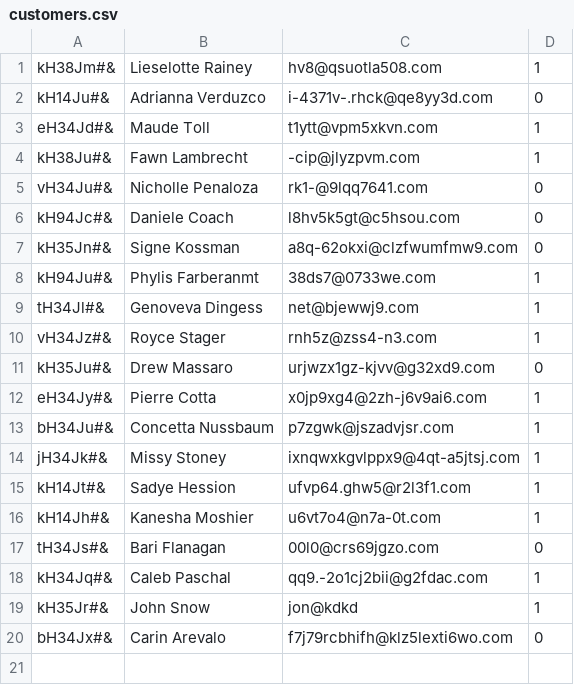
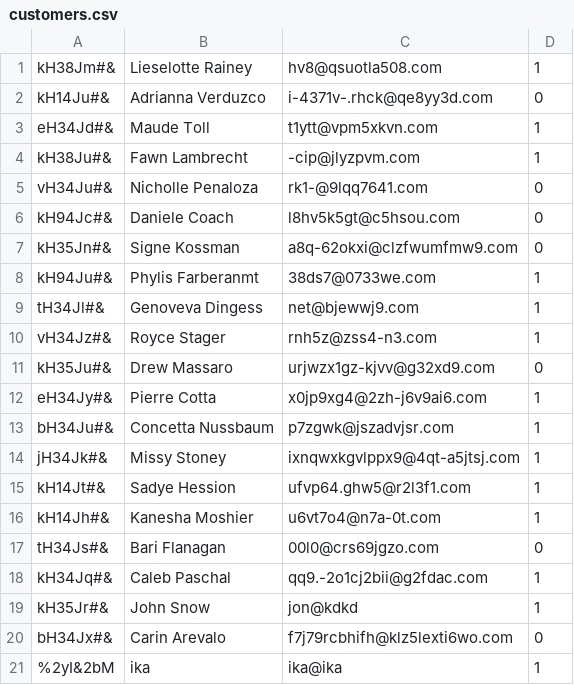
Before and after one commit to pgurdek/python-lightweight-erp-project-ocooltysci-, a CSV file: crm/customers.csv, drawn as a sheet.

```diff
--- a/crm/customers.csv
+++ b/crm/customers.csv
@@ -20 +20,2 @@ kH35Jr#&;John Snow;jon@kdkd;1
 bH34Jx#&;Carin Arevalo;f7j79rcbhifh@klz5lexti6wo.com;0
+%2yI&2bM;ika;ika@ika;1
```
Also changed, not shown: 2 other files.
